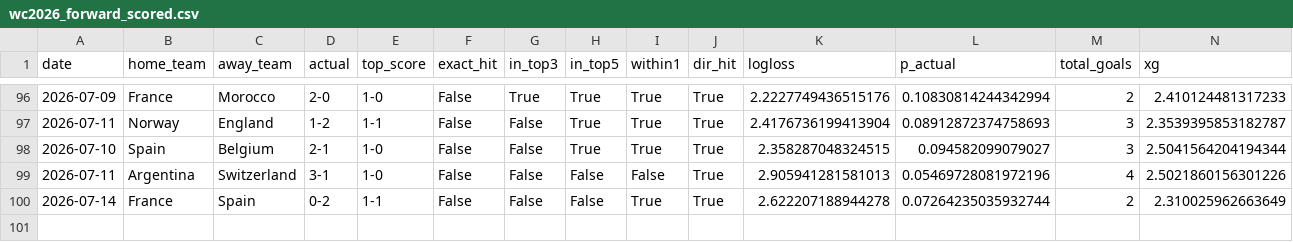
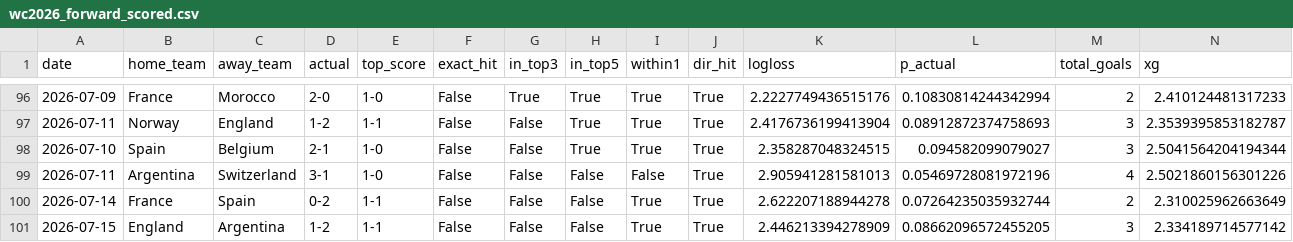
Before and after one commit to dorbarda/worldcup2026mode, a CSV file: reports/wc2026_forward_scored.csv, drawn as a sheet; only a part is shown, gaps mark what is left out; rows hold the shown columns only; the diff names each change by its address in the sheet, - before the commit and + after, or states it on an @@ line.

```diff
--- a/reports/wc2026_forward_scored.csv
+++ b/reports/wc2026_forward_scored.csv
+row 101: 2026-07-15 | England | Argentina | 1-2 | 1-1 | False | False | False | True | True | 2.446213394278909 | 0.08662096572455205 | 3 | 2.334189714577142
```
Also changed, not shown: data/external/wc2026_forward_log.csv, data/external/wc2026_odds.csv, 5 other files.
